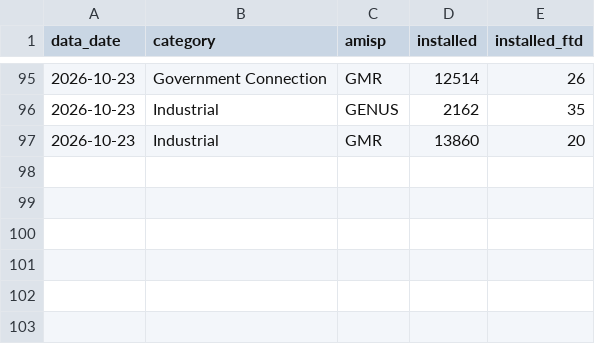
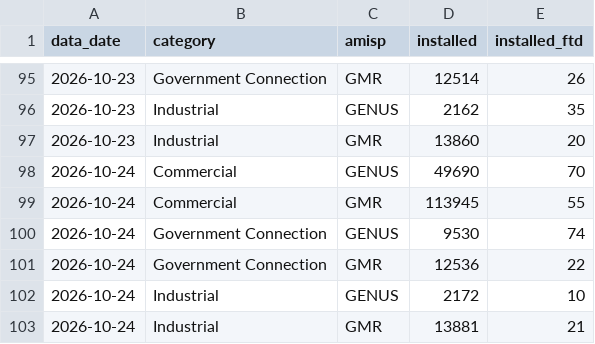
Before and after one commit to dvvnl-smart-meter-review/dvvnl-smart-meter-review.github.io, a CSV file: data/priority_trend.csv, drawn as a sheet; only a part is shown, gaps mark what is left out.

Commit message:
Data update 25.10.2026 11:31

```diff
--- a/data/priority_trend.csv
+++ b/data/priority_trend.csv
@@ -97 +97,7 @@ data_date,category,amisp,installed,installed_ftd
 2026-10-23,Industrial,GMR,13860,20
+2026-10-24,Commercial,GENUS,49690,70
+2026-10-24,Commercial,GMR,113945,55
+2026-10-24,Government Connection,GENUS,9530,74
+2026-10-24,Government Connection,GMR,12536,22
+2026-10-24,Industrial,GENUS,2172,10
+2026-10-24,Industrial,GMR,13881,21
```
Also changed, not shown: data/kpi_daily.csv, data/priority_latest.csv, 1 other file.
